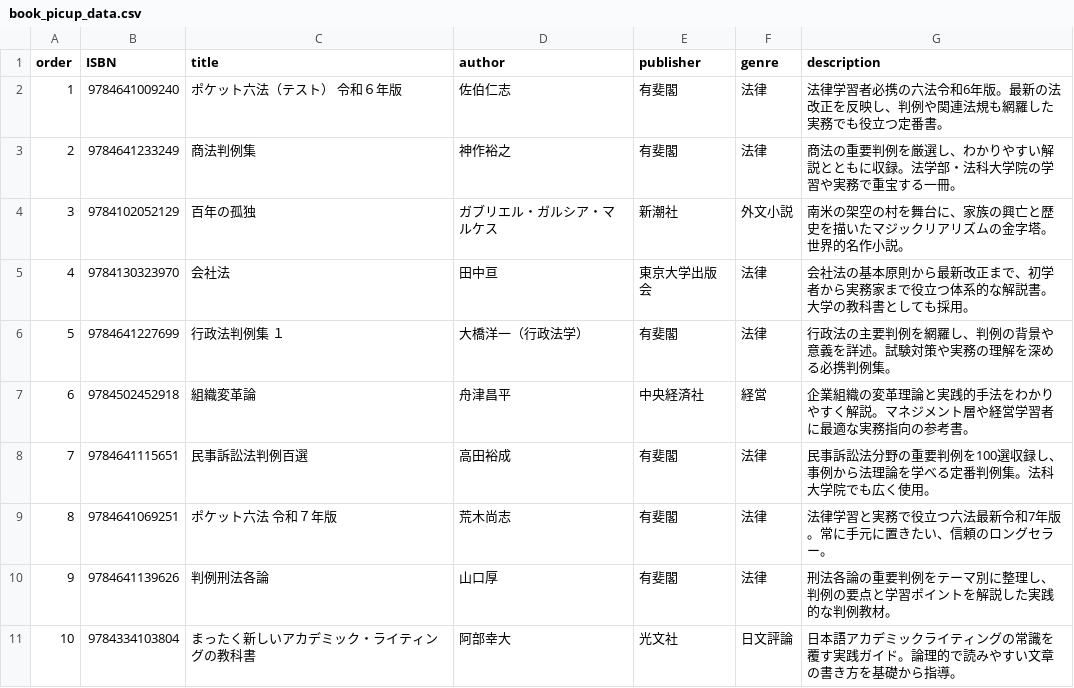
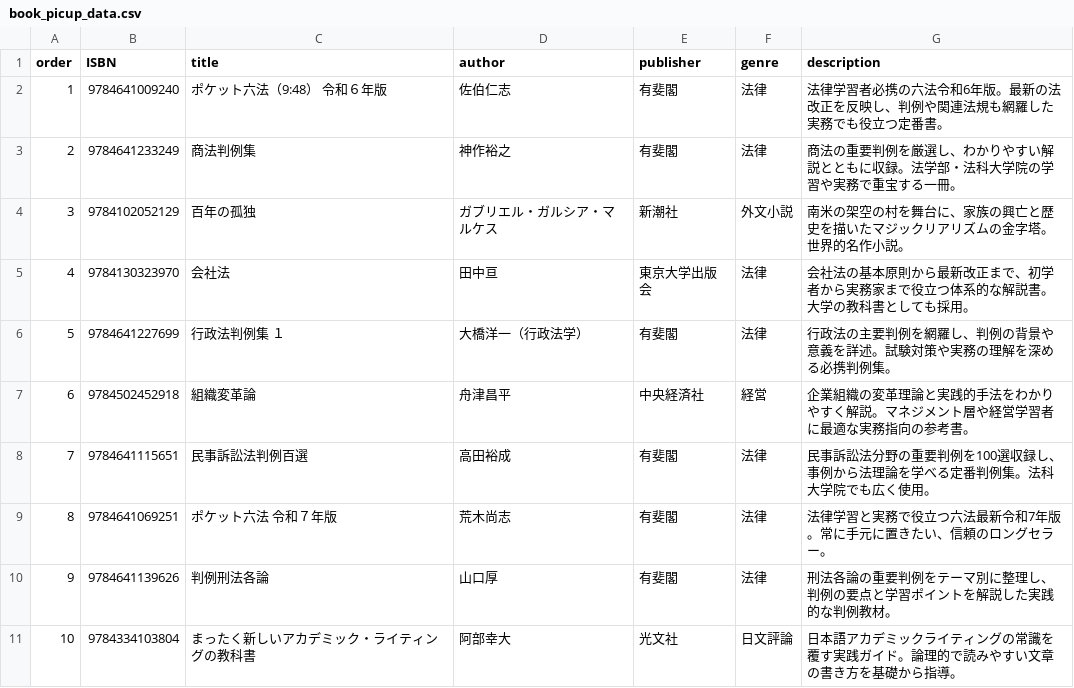
Before and after one commit to rykon3007/test-webgl-host, a CSV file: StreamingAssets/csv/book_picup_data.csv, drawn as a sheet.

Commit message:
Update book_picup_data.csv

```diff
--- a/StreamingAssets/csv/book_picup_data.csv
+++ b/StreamingAssets/csv/book_picup_data.csv
@@ -1,3 +1,3 @@
 order,ISBN,title,author,publisher,genre,description
-1,9784641009240,ポケット六法（テスト）　令和６年版,佐伯仁志,有斐閣,法律,法律学習者必携の六法令和6年版。最新の法改正を反映し、判例や関連法規も網羅した実務でも役立つ定番書。
+1,9784641009240,ポケット六法（9:48）　令和６年版,佐伯仁志,有斐閣,法律,法律学習者必携の六法令和6年版。最新の法改正を反映し、判例や関連法規も網羅した実務でも役立つ定番書。
 2,9784641233249,商法判例集,神作裕之,有斐閣,法律,商法の重要判例を厳選し、わかりやすい解説とともに収録。法学部・法科大学院の学習や実務で重宝する一冊。
```
